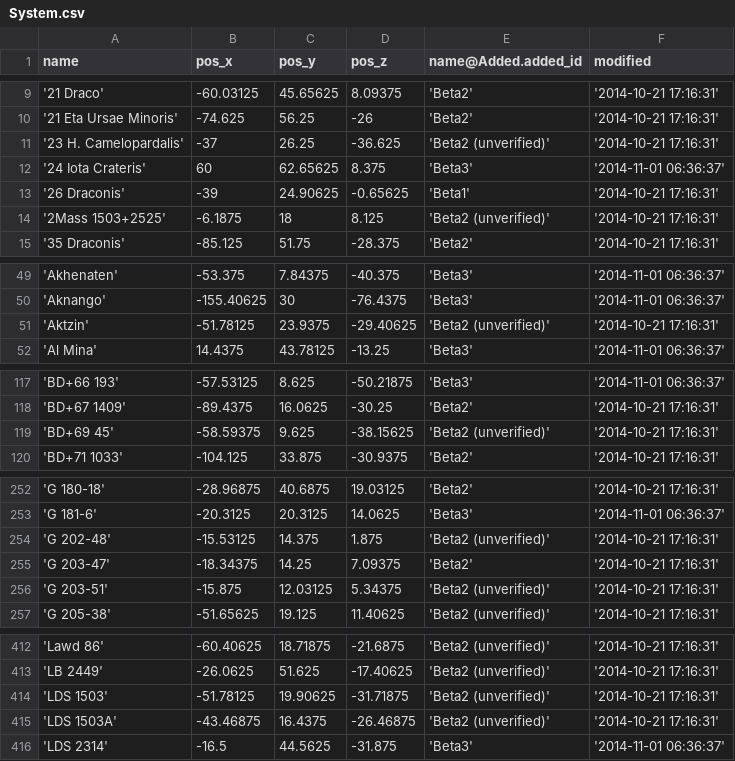
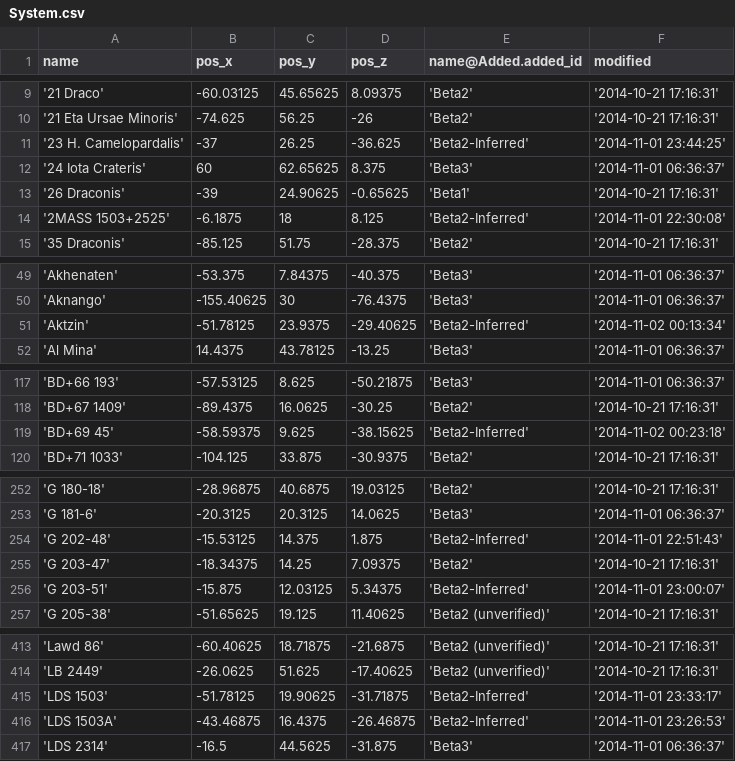
Before and after one commit to eyeonus/Trade-Dangerous, a CSV file: data/System.csv, drawn as a sheet; only a part is shown, gaps mark what is left out; the diff covers the shown part only.

```diff
--- a/data/System.csv
+++ b/data/System.csv
@@ -10,6 +10,6 @@ name,pos_x,pos_y,pos_z,name@Added.added_id,modified
 '21 Eta Ursae Minoris',-74.625,56.25,-26,'Beta2','2014-10-21 17:16:31'
-'23 H. Camelopardalis',-37,26.25,-36.625,'Beta2 (unverified)','2014-10-21 17:16:31'
+'23 H. Camelopardalis',-37,26.25,-36.625,'Beta2-Inferred','2014-11-01 23:44:25'
 '24 Iota Crateris',60,62.65625,8.375,'Beta3','2014-11-01 06:36:37'
 '26 Draconis',-39,24.90625,-0.65625,'Beta1','2014-10-21 17:16:31'
-'2Mass 1503+2525',-6.1875,18,8.125,'Beta2 (unverified)','2014-10-21 17:16:31'
+'2MASS 1503+2525',-6.1875,18,8.125,'Beta2-Inferred','2014-11-01 22:30:08'
 '35 Draconis',-85.125,51.75,-28.375,'Beta2','2014-10-21 17:16:31'
@@ -50,3 +50,3 @@ name,pos_x,pos_y,pos_z,name@Added.added_id,modified
 'Aknango',-155.40625,30,-76.4375,'Beta3','2014-11-01 06:36:37'
-'Aktzin',-51.78125,23.9375,-29.40625,'Beta2 (unverified)','2014-10-21 17:16:31'
+'Aktzin',-51.78125,23.9375,-29.40625,'Beta2-Inferred','2014-11-02 00:13:34'
 'Al Mina',14.4375,43.78125,-13.25,'Beta3','2014-11-01 06:36:37'
@@ -118,3 +118,3 @@ name,pos_x,pos_y,pos_z,name@Added.added_id,modified
 'BD+67 1409',-89.4375,16.0625,-30.25,'Beta2','2014-10-21 17:16:31'
-'BD+69 45',-58.59375,9.625,-38.15625,'Beta2 (unverified)','2014-10-21 17:16:31'
+'BD+69 45',-58.59375,9.625,-38.15625,'Beta2-Inferred','2014-11-02 00:23:18'
 'BD+71 1033',-104.125,33.875,-30.9375,'Beta2','2014-10-21 17:16:31'
@@ -253,5 +253,5 @@ name,pos_x,pos_y,pos_z,name@Added.added_id,modified
 'G 181-6',-20.3125,20.3125,14.0625,'Beta3','2014-11-01 06:36:37'
-'G 202-48',-15.53125,14.375,1.875,'Beta2 (unverified)','2014-10-21 17:16:31'
+'G 202-48',-15.53125,14.375,1.875,'Beta2-Inferred','2014-11-01 22:51:43'
 'G 203-47',-18.34375,14.25,7.09375,'Beta2','2014-10-21 17:16:31'
-'G 203-51',-15.875,12.03125,5.34375,'Beta2 (unverified)','2014-10-21 17:16:31'
+'G 203-51',-15.875,12.03125,5.34375,'Beta2-Inferred','2014-11-01 23:00:07'
 'G 205-38',-51.65625,19.125,11.40625,'Beta2 (unverified)','2014-10-21 17:16:31'
@@ -413,4 +414,4 @@ name,pos_x,pos_y,pos_z,name@Added.added_id,modified
 'LB 2449',-26.0625,51.625,-17.40625,'Beta2 (unverified)','2014-10-21 17:16:31'
-'LDS 1503',-51.78125,19.90625,-31.71875,'Beta2 (unverified)','2014-10-21 17:16:31'
-'LDS 1503A',-43.46875,16.4375,-26.46875,'Beta2 (unverified)','2014-10-21 17:16:31'
+'LDS 1503',-51.78125,19.90625,-31.71875,'Beta2-Inferred','2014-11-01 23:33:17'
+'LDS 1503A',-43.46875,16.4375,-26.46875,'Beta2-Inferred','2014-11-01 23:26:53'
 'LDS 2314',-16.5,44.5625,-31.875,'Beta3','2014-11-01 06:36:37'
```
Also changed, not shown: 1 added row, 9 removed rows and 12 edited cells elsewhere in this file, data/Station.csv.
